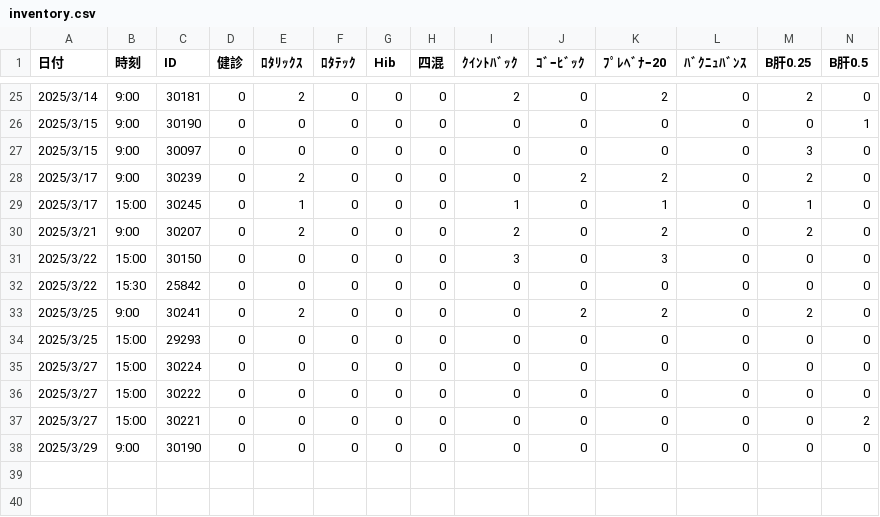
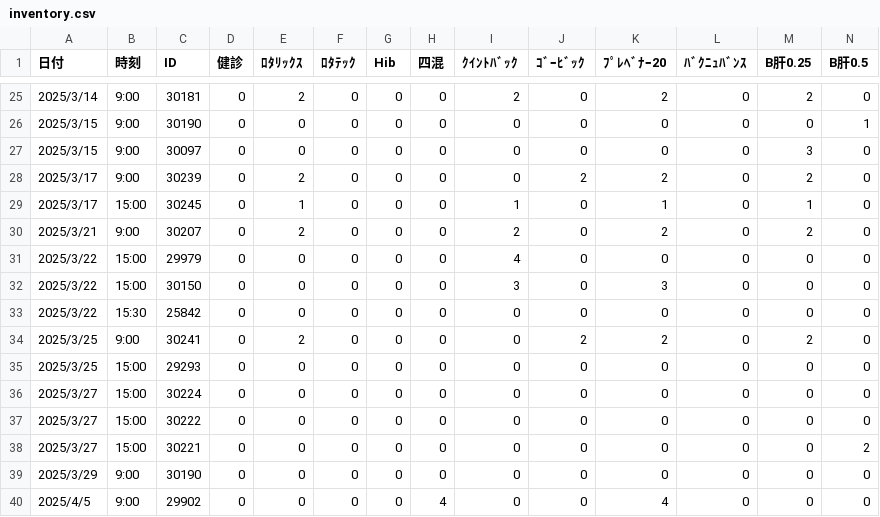
Before and after one commit to Daikie/NCPDA, a CSV file: js/inventory.csv, drawn as a sheet; only a part is shown, gaps mark what is left out; rows hold the shown columns only; the diff names each change by its address in the sheet, - before the commit and + after, or states it on an @@ line.

Commit message:
id2025/03/01-13:33

```diff
--- a/js/inventory.csv
+++ b/js/inventory.csv
+row 31: 2025/3/22 | 15:00 | 29979 | 0 | 0 | 0 | 0 | 0 | 4 | 0 | 0 | 0 | 0 | 0
+row 40: 2025/4/5 | 9:00 | 29902 | 0 | 0 | 0 | 0 | 4 | 0 | 0 | 4 | 0 | 0 | 0
```
